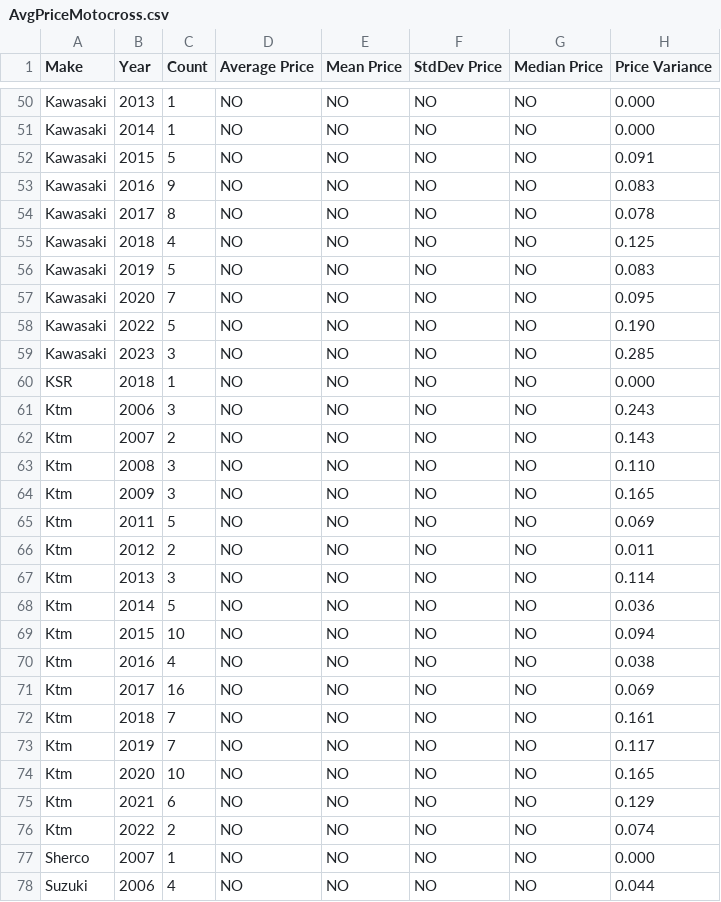
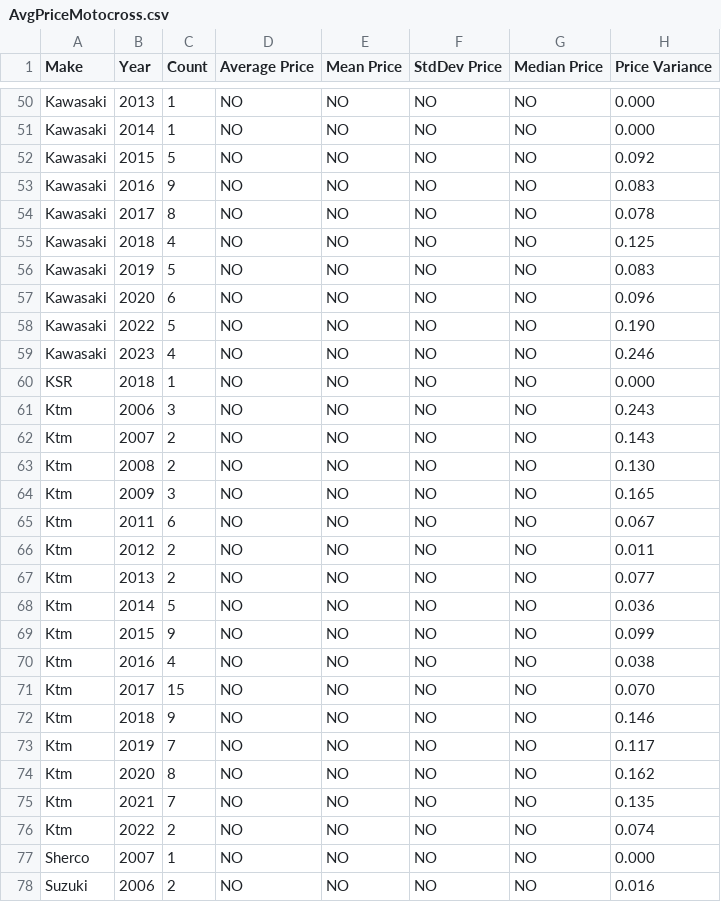
Before and after one commit to Vladislav-Tsekov/WebScraperV1, a CSV file: BaseScraper/Output/AvgPriceMotocross.csv, drawn as a sheet; only a part is shown, gaps mark what is left out; the diff covers the shown part only.

```diff
--- a/BaseScraper/Output/AvgPriceMotocross.csv
+++ b/BaseScraper/Output/AvgPriceMotocross.csv
@@ -51,3 +51,3 @@ Kawasaki, 2013, 1, NO, NO, NO, NO, 0.000
 Kawasaki, 2014, 1, NO, NO, NO, NO, 0.000
-Kawasaki, 2015, 5, NO, NO, NO, NO, 0.091
+Kawasaki, 2015, 5, NO, NO, NO, NO, 0.092
 Kawasaki, 2016, 9, NO, NO, NO, NO, 0.083
@@ -56,5 +56,5 @@ Kawasaki, 2018, 4, NO, NO, NO, NO, 0.125
 Kawasaki, 2019, 5, NO, NO, NO, NO, 0.083
-Kawasaki, 2020, 7, NO, NO, NO, NO, 0.095
+Kawasaki, 2020, 6, NO, NO, NO, NO, 0.096
 Kawasaki, 2022, 5, NO, NO, NO, NO, 0.190
-Kawasaki, 2023, 3, NO, NO, NO, NO, 0.285
+Kawasaki, 2023, 4, NO, NO, NO, NO, 0.246
 KSR, 2018, 1, NO, NO, NO, NO, 0.000
@@ -62,17 +62,17 @@ Ktm, 2006, 3, NO, NO, NO, NO, 0.243
 Ktm, 2007, 2, NO, NO, NO, NO, 0.143
-Ktm, 2008, 3, NO, NO, NO, NO, 0.110
+Ktm, 2008, 2, NO, NO, NO, NO, 0.130
 Ktm, 2009, 3, NO, NO, NO, NO, 0.165
-Ktm, 2011, 5, NO, NO, NO, NO, 0.069
+Ktm, 2011, 6, NO, NO, NO, NO, 0.067
 Ktm, 2012, 2, NO, NO, NO, NO, 0.011
-Ktm, 2013, 3, NO, NO, NO, NO, 0.114
+Ktm, 2013, 2, NO, NO, NO, NO, 0.077
 Ktm, 2014, 5, NO, NO, NO, NO, 0.036
-Ktm, 2015, 10, NO, NO, NO, NO, 0.094
+Ktm, 2015, 9, NO, NO, NO, NO, 0.099
 Ktm, 2016, 4, NO, NO, NO, NO, 0.038
-Ktm, 2017, 16, NO, NO, NO, NO, 0.069
-Ktm, 2018, 7, NO, NO, NO, NO, 0.161
+Ktm, 2017, 15, NO, NO, NO, NO, 0.070
+Ktm, 2018, 9, NO, NO, NO, NO, 0.146
 Ktm, 2019, 7, NO, NO, NO, NO, 0.117
-Ktm, 2020, 10, NO, NO, NO, NO, 0.165
-Ktm, 2021, 6, NO, NO, NO, NO, 0.129
+Ktm, 2020, 8, NO, NO, NO, NO, 0.162
+Ktm, 2021, 7, NO, NO, NO, NO, 0.135
 Ktm, 2022, 2, NO, NO, NO, NO, 0.074
 Sherco, 2007, 1, NO, NO, NO, NO, 0.000
-Suzuki, 2006, 4, NO, NO, NO, NO, 0.044
+Suzuki, 2006, 2, NO, NO, NO, NO, 0.016
```
Also changed, not shown: 26 edited cells elsewhere in this file, BaseScraper/Output/AllMotocrossLinks.csv, BaseScraper/Output/MarketOutliers.csv, 6 other files.
